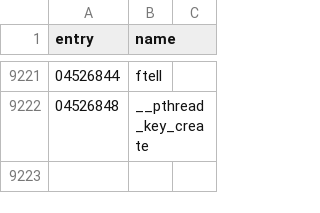
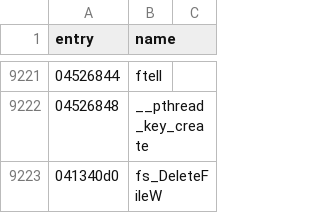
Before and after one commit to thegliffy/OpenRow2, a CSV file: seeds/functions.csv, drawn as a sheet; only a part is shown, gaps mark what is left out; the diff names each change by its address in the sheet, - before the commit and + after, or states it on an @@ line.

Commit message:
Waves 245-246: ARCHITECTURE.md consolidation; behavioral-lane rename 041340d0 -> fs_DeleteFileW (wave-225 runtime evidence; verified on disk); board 5196

```diff
--- a/seeds/functions.csv
+++ b/seeds/functions.csv
+row 9223: 041340d0 | fs_DeleteFileW
```
Also changed, not shown: 4 other files.
